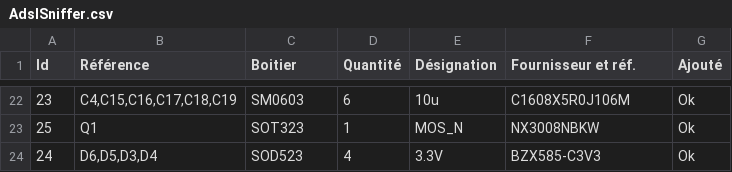
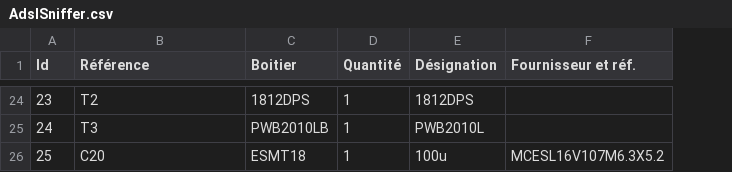
Before and after one commit to diorcety/AdslSniffer, a CSV file: circuit/AdslSniffer.csv, drawn as a sheet; only a part is shown, gaps mark what is left out; removed rows and columns are numbered as before the commit, all else as after; the diff covers the shown part only; the diff names each change by its address in the sheet, - before the commit and + after, or states it on an @@ line.

Commit message:
Circuit Multiple improvement

```diff
--- a/circuit/AdslSniffer.csv
+++ b/circuit/AdslSniffer.csv
-column G (Ajouté), rows 22-23: Ok | Ok
-B24 (Référence): C4,C15,C16,C17,C18,C19
+B24 (Référence): T2
-C24 (Boitier): SM0603
+C24 (Boitier): 1812DPS
-D24 (Quantité): 6
+D24 (Quantité): 1
-E24 (Désignation): 10u
+E24 (Désignation): 1812DPS
-F24 (Fournisseur et réf.): C1608X5R0J106M
+F24 (Fournisseur et réf.): (empty)
+row 25: 24 | T3 | PWB2010LB | 1 | PWB2010L
-B26 (Référence): Q1
+B26 (Référence): C20
-C26 (Boitier): SOT323
+C26 (Boitier): ESMT18
-E26 (Désignation): MOS_N
+E26 (Désignation): 100u
-F26 (Fournisseur et réf.): NX3008NBKW
+F26 (Fournisseur et réf.): MCESL16V107M6.3X5.2
-row 24: 24 | D6,D5,D3,D4 | SOD523 | 4 | 3.3V | BZX585-C3V3 | Ok
```
Also changed, not shown: 2 added rows and 87 edited cells elsewhere in this file, 3 other files.
